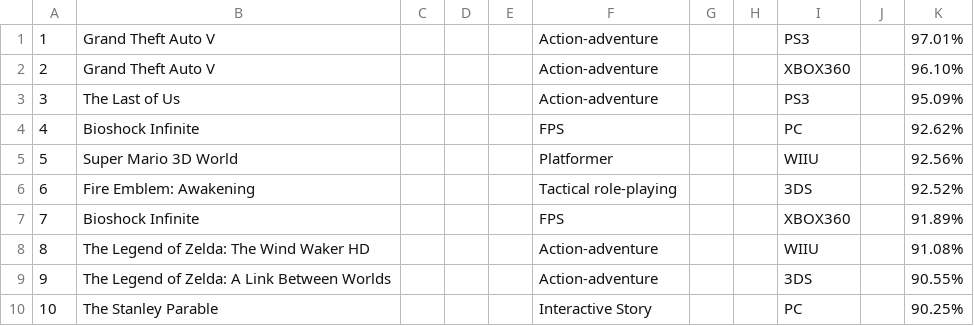
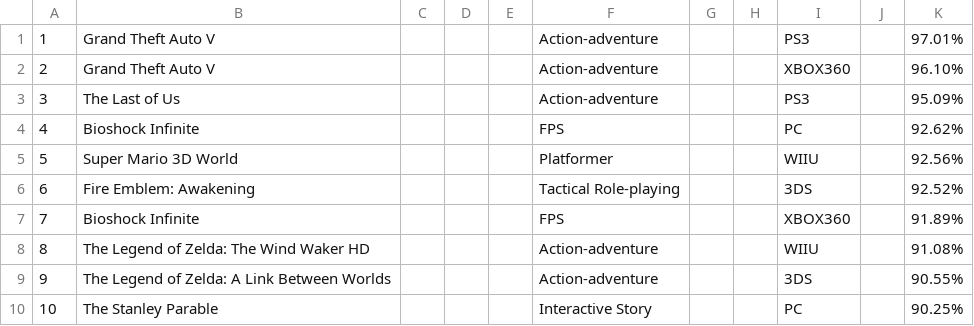
Before and after one commit to YothinBaisri/Psit61-Project-, a CSV file: GOTY-2013.csv, drawn as a sheet.

Commit message:
Update GOTY-2013.csv

```diff
--- a/GOTY-2013.csv
+++ b/GOTY-2013.csv
@@ -5,3 +5,3 @@
 5,Super Mario 3D World,,,,Platformer,,,WIIU,,92.56%
-6,Fire Emblem: Awakening,,,,Tactical role-playing,,,3DS,,92.52%
+6,Fire Emblem: Awakening,,,,Tactical Role-playing,,,3DS,,92.52%
 7,Bioshock Infinite,,,,FPS,,,XBOX360,,91.89%
```
